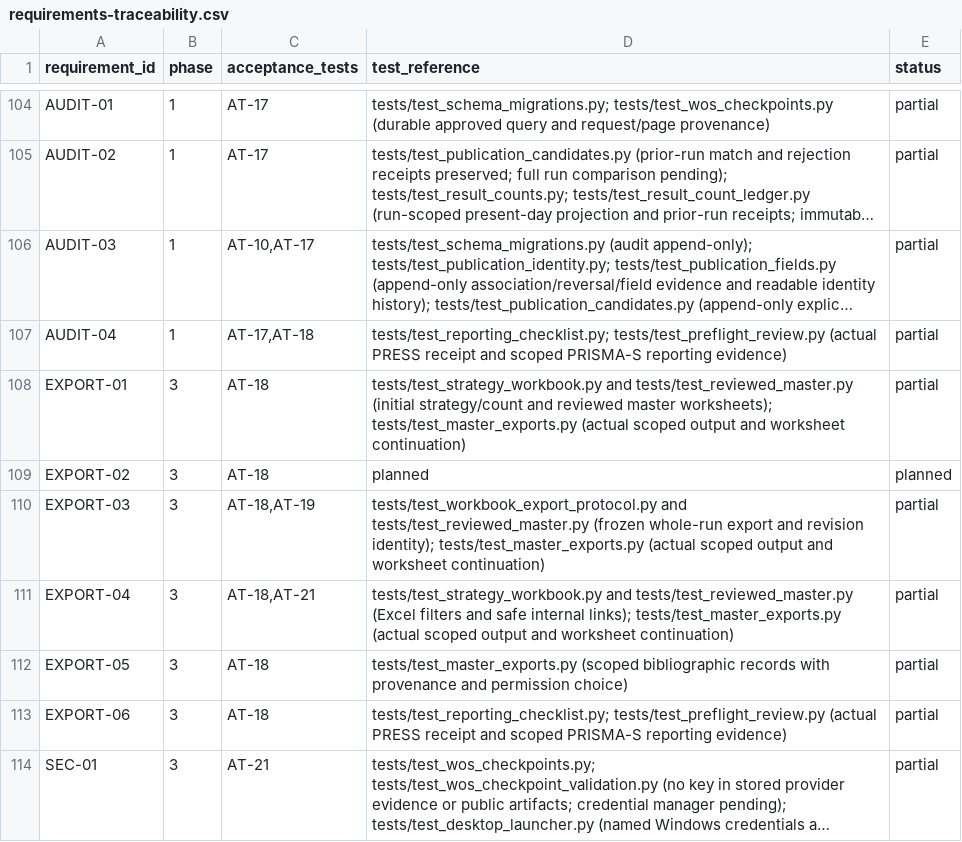
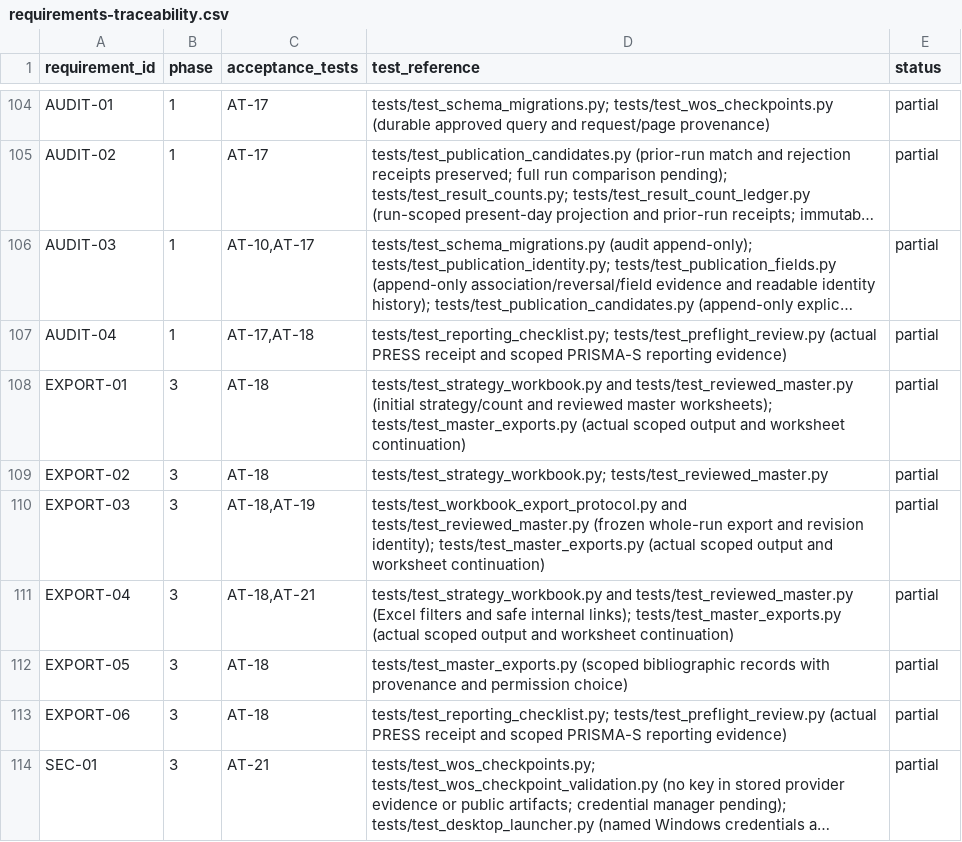
Before and after one commit to studeployed/RESEARCH-Y, a CSV file: docs/requirements-traceability.csv, drawn as a sheet; only a part is shown, gaps mark what is left out; long unchanged cells end in …; the diff covers the shown part only.

```diff
--- a/docs/requirements-traceability.csv
+++ b/docs/requirements-traceability.csv
@@ -108,3 +108,3 @@ AUDIT-04,1,"AT-17,AT-18",tests/test_reporting_checklist.py; tests/test_preflight
 EXPORT-01,3,AT-18,tests/test_strategy_workbook.py and tests/test_reviewed_master.py (initial strategy/count and reviewed master worksheets); tests/test_master_exports.py (actual scoped output and worksheet continuation),partial
-EXPORT-02,3,AT-18,planned,planned
+EXPORT-02,3,AT-18,tests/test_strategy_workbook.py; tests/test_reviewed_master.py,partial
 EXPORT-03,3,"AT-18,AT-19",tests/test_workbook_export_protocol.py and tests/test_reviewed_master.py (frozen whole-run export and revision identity); tests/test_master_exports.py (actual scoped output and worksheet continuation),partial
```
Also changed, not shown: 65 edited cells elsewhere in this file, 13 other files.
